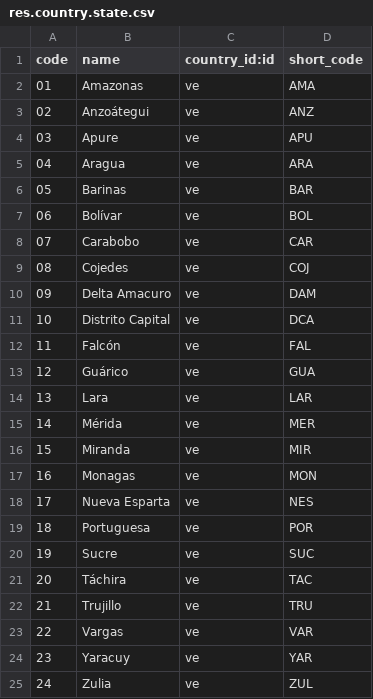
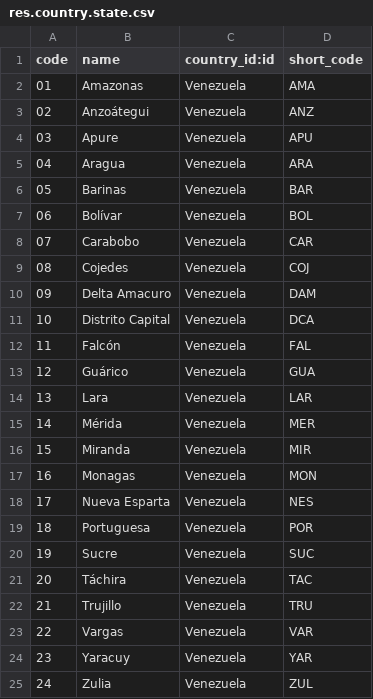
Before and after one commit to omarquez-payall/corpoelec-automatizacion-factura, a CSV file: formato-factura/data/res.country.state.csv, drawn as a sheet.

Commit message:
[FIX] testing again country id

```diff
--- a/formato-factura/data/res.country.state.csv
+++ b/formato-factura/data/res.country.state.csv
@@ -1,25 +1,25 @@
 "code","name","country_id:id","short_code"
-"01","Amazonas","ve","AMA"
-"02","Anzoátegui","ve","ANZ"
-"03","Apure","ve","APU"
-"04","Aragua","ve","ARA"
-"05","Barinas","ve","BAR"
-"06","Bolívar","ve","BOL"
-"07","Carabobo","ve","CAR"
-"08","Cojedes","ve","COJ"
-"09","Delta Amacuro","ve","DAM"
-"10","Distrito Capital","ve","DCA"
-"11","Falcón","ve","FAL"
-"12","Guárico","ve","GUA"
-"13","Lara","ve","LAR"
-"14","Mérida","ve","MER"
-"15","Miranda","ve","MIR"
-"16","Monagas","ve","MON"
-"17","Nueva Esparta","ve","NES"
-"18","Portuguesa","ve","POR"
-"19","Sucre","ve","SUC"
-"20","Táchira","ve","TAC"
-"21","Trujillo","ve","TRU"
-"22","Vargas","ve","VAR"
-"23","Yaracuy","ve","YAR"
-"24","Zulia","ve","ZUL"
+"01","Amazonas","Venezuela","AMA"
+"02","Anzoátegui","Venezuela","ANZ"
+"03","Apure","Venezuela","APU"
+"04","Aragua","Venezuela","ARA"
+"05","Barinas","Venezuela","BAR"
+"06","Bolívar","Venezuela","BOL"
+"07","Carabobo","Venezuela","CAR"
+"08","Cojedes","Venezuela","COJ"
+"09","Delta Amacuro","Venezuela","DAM"
+"10","Distrito Capital","Venezuela","DCA"
+"11","Falcón","Venezuela","FAL"
+"12","Guárico","Venezuela","GUA"
+"13","Lara","Venezuela","LAR"
+"14","Mérida","Venezuela","MER"
+"15","Miranda","Venezuela","MIR"
+"16","Monagas","Venezuela","MON"
+"17","Nueva Esparta","Venezuela","NES"
+"18","Portuguesa","Venezuela","POR"
+"19","Sucre","Venezuela","SUC"
+"20","Táchira","Venezuela","TAC"
+"21","Trujillo","Venezuela","TRU"
+"22","Vargas","Venezuela","VAR"
+"23","Yaracuy","Venezuela","YAR"
+"24","Zulia","Venezuela","ZUL"
```
